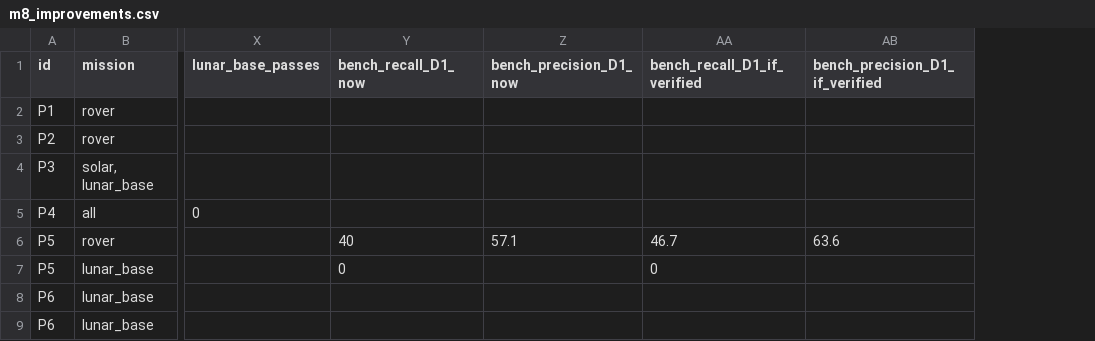
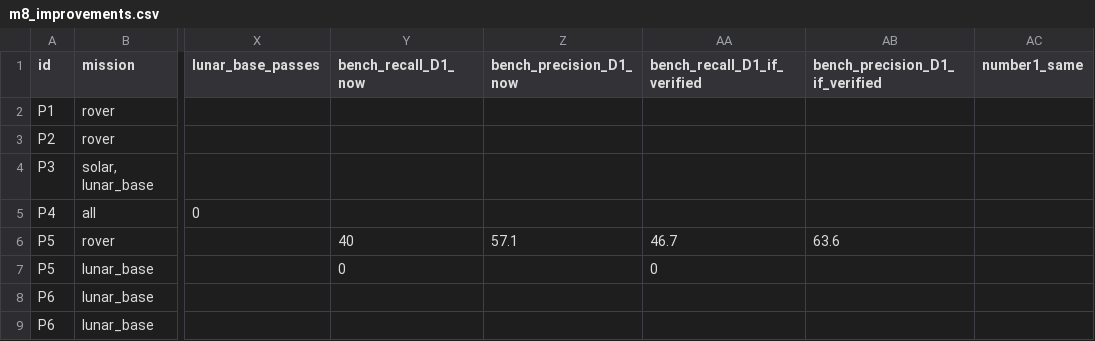
Before and after one commit to gabigampan/STARS-BESIDE-YOU, a CSV file: tierra luna/validation/out/m8_improvements.csv, drawn as a sheet; only a part is shown, gaps mark what is left out; the diff covers the shown part only; the diff names each change by its address in the sheet, - before the commit and + after, or states it on an @@ line.

```diff
--- a/tierra luna/validation/out/m8_improvements.csv
+++ b/tierra luna/validation/out/m8_improvements.csv
+column AC (number1_same), empty
```
Also changed, not shown: 3 added rows elsewhere in this file, tierra luna/real_data/lunar_named_sites.csv, 12 other files.
